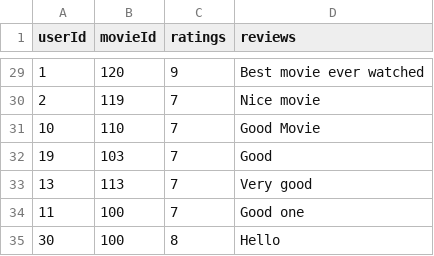
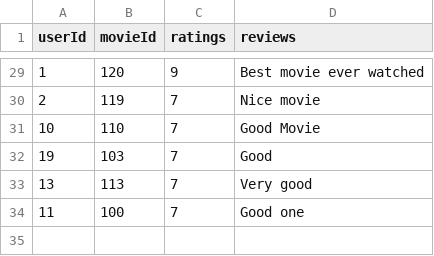
Before and after one commit to Ash228/File-structures-secondary-indexing, a CSV file: data/ratings.csv, drawn as a sheet; only a part is shown, gaps mark what is left out; the diff names each change by its address in the sheet, - before the commit and + after, or states it on an @@ line.

```diff
--- a/data/ratings.csv
+++ b/data/ratings.csv
-row 35: 30 | 100 | 8 | Hello
```
Also changed, not shown: data/movies.csv, data/rprimary.csv, 3 other files.
